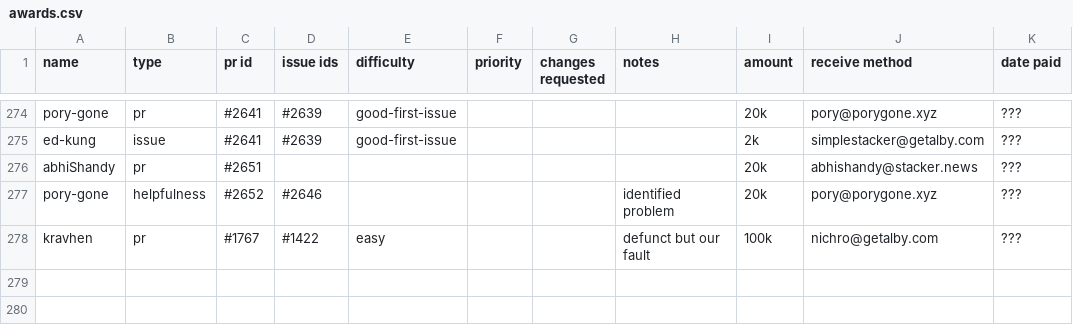
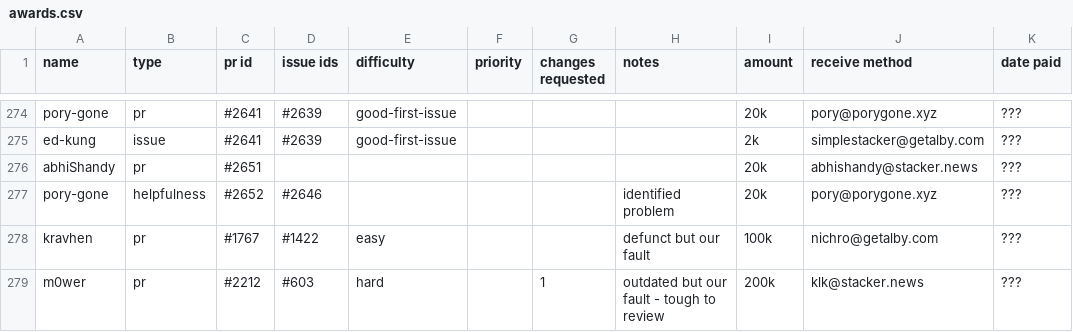
Before and after one commit to stashernews/stasher-news, a CSV file: awards.csv, drawn as a sheet; only a part is shown, gaps mark what is left out; the diff names each change by its address in the sheet, - before the commit and + after, or states it on an @@ line.

Commit message:
add another closed pr payment

```diff
--- a/awards.csv
+++ b/awards.csv
+row 279: m0wer | pr | #2212 | #603 | hard |  | 1 | outdated but our fault - tough to review | 200k | klk@stacker.news | ???
```
